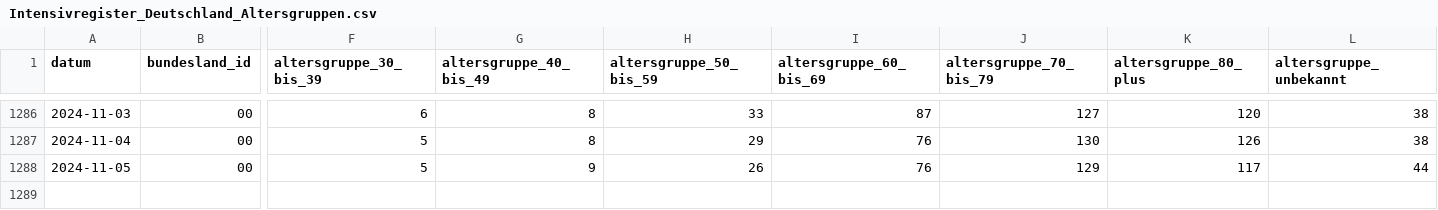
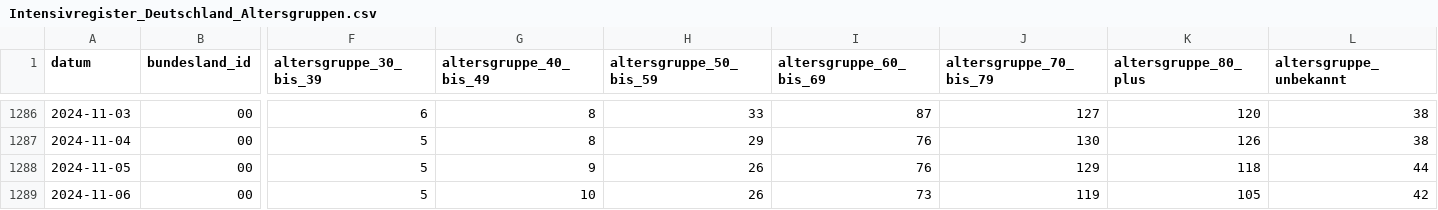
Before and after one commit to robert-koch-institut/Intensivkapazitaeten_und_COVID-19-Intensivbettenbelegung_in_Deutschland, a CSV file: Intensivregister_Deutschland_Altersgruppen.csv, drawn as a sheet; only a part is shown, gaps mark what is left out; rows hold the shown columns only; the diff names each change by its address in the sheet, - before the commit and + after, or states it on an @@ line.

```diff
--- a/Intensivregister_Deutschland_Altersgruppen.csv
+++ b/Intensivregister_Deutschland_Altersgruppen.csv
-K1288 (altersgruppe_80_plus): 117
+K1288 (altersgruppe_80_plus): 118
+row 1289: 2024-11-06 | 00 | 5 | 10 | 26 | 73 | 119 | 105 | 42
```
Also changed, not shown: 9 other files.
